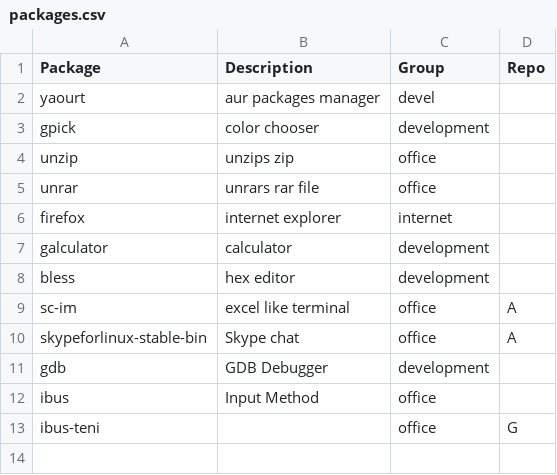
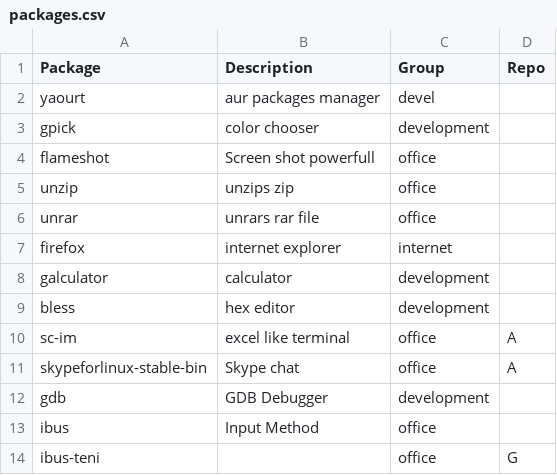
Before and after one commit to huypq6/dotfiles, a CSV file: installation/packages.csv, drawn as a sheet.

Commit message:
added flameshot

```diff
--- a/installation/packages.csv
+++ b/installation/packages.csv
@@ -3,2 +3,3 @@ yaourt, aur packages manager, devel,
 gpick,color chooser, development,
+flameshot,Screen shot powerfull, office
 unzip,unzips zip, office,
```
